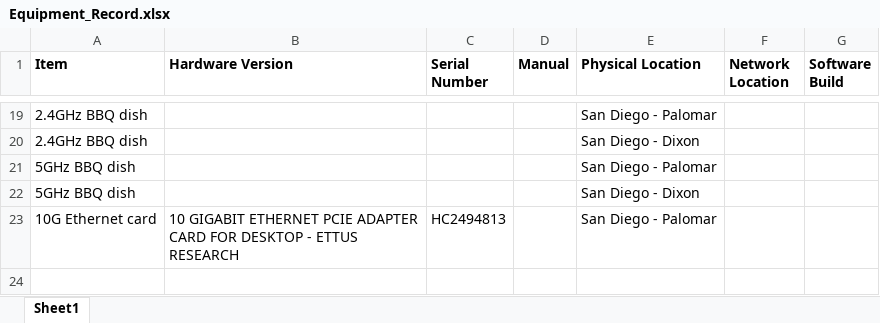
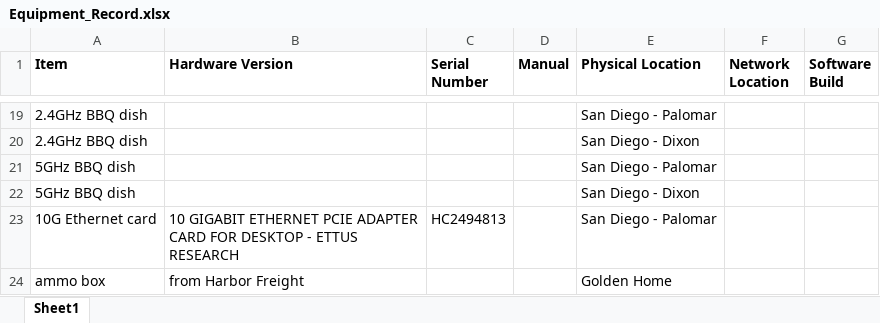
Before and after one commit to OpenResearchInstitute/documents, an Excel workbook: Manufacturing/Equipment_Record.xlsx, sheet Sheet1, drawn as a sheet; only a part is shown, gaps mark what is left out; values as stored, in another font and other column widths than the file's, no borders; the diff names each change by its address in the sheet, - before the commit and + after, or states it on an @@ line.

Commit message:
Add ammo box for a test
The ammo box turned out to be too small to contain all the equipment
for the Palomar site, but we have it in inventory nonetheless.

```diff
--- a/Manufacturing/Equipment_Record.xlsx (sheet Sheet1)
+++ b/Manufacturing/Equipment_Record.xlsx (sheet Sheet1)
+row 24: ammo box | from Harbor Freight |  |  | Golden Home
```
